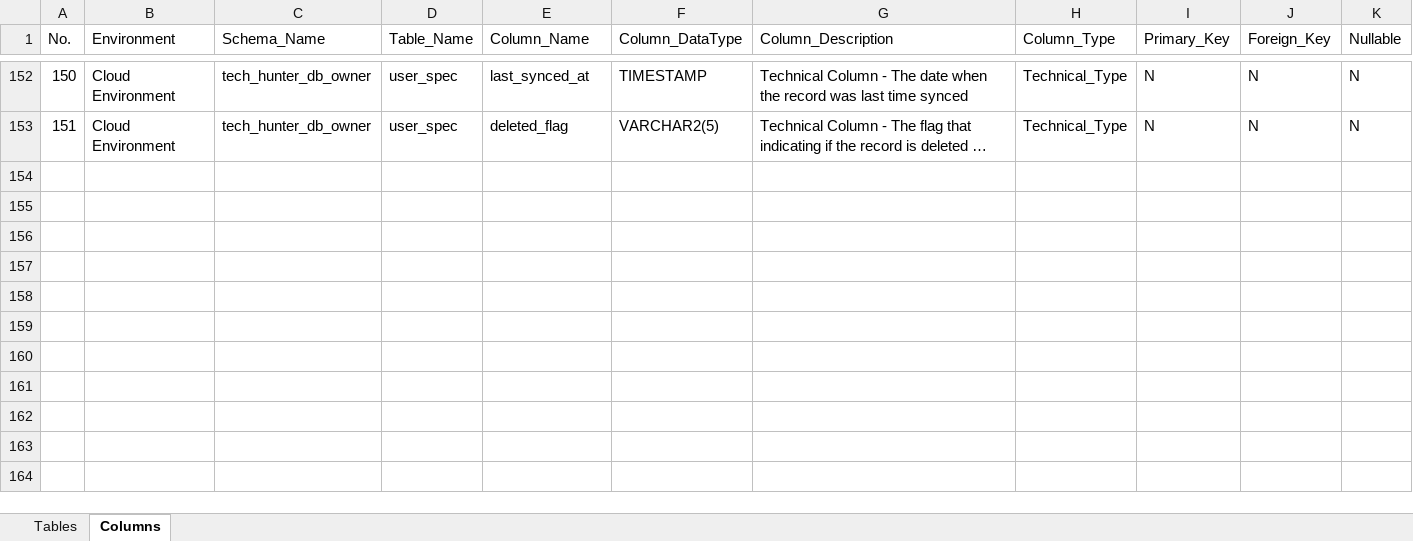
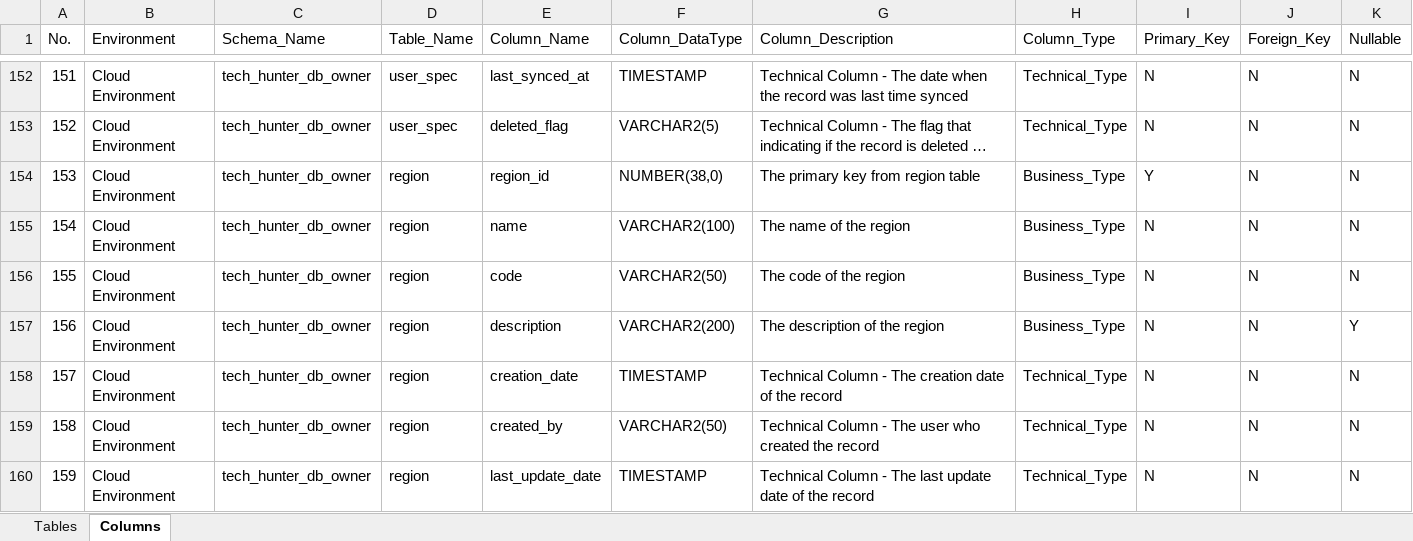
Before and after one commit to ProcopieGabi0112/Tech_Hunt_Engine, an Excel workbook: 1. Application/2. Specifications/1. Data_Catalogue/Data Catalogue.xlsx, sheet Columns, drawn as a sheet; only a part is shown, gaps mark what is left out; long unchanged cells end in …; values as stored, in another font and other column widths than the file's, no cell formats; rows hold the shown columns only; the diff covers the shown part only; the diff names each change by its address in the sheet, - before the commit and + after, or states it on an @@ line.

Commit message:
Modify Data Catalogue

```diff
--- a/1. Application/2. Specifications/1. Data_Catalogue/Data Catalogue.xlsx (sheet Columns)
+++ b/1. Application/2. Specifications/1. Data_Catalogue/Data Catalogue.xlsx (sheet Columns)
@@ column A (No.) renumbered between rows 10 and 153 @@
+row 154: 153 | Cloud Environment | tech_hunter_db_owner | region | region_id | NUMBER(38,0) | The primary key from region table | Business_Type | Y | N | N
+row 155: 154 | Cloud Environment | tech_hunter_db_owner | region | name | VARCHAR2(100) | The name of the region | Business_Type | N | N | N
+row 156: 155 | Cloud Environment | tech_hunter_db_owner | region | code | VARCHAR2(50) | The code of the region | Business_Type | N | N | N
+row 157: 156 | Cloud Environment | tech_hunter_db_owner | region | description | VARCHAR2(200) | The description of the region | Business_Type | N | N | Y
+row 158: 157 | Cloud Environment | tech_hunter_db_owner | region | creation_date | TIMESTAMP | Technical Column - The creation date of the record | Technical_Type | N | N | N
+row 159: 158 | Cloud Environment | tech_hunter_db_owner | region | created_by | VARCHAR2(50) | Technical Column - The user who created the record | Technical_Type | N | N | N
+row 160: 159 | Cloud Environment | tech_hunter_db_owner | region | last_update_date | TIMESTAMP | Technical Column - The last update date of the record | Technical_Type | N | N | N
```
Also changed, not shown: 6 added rows elsewhere in this sheet, sheet Tables, cell formats.
